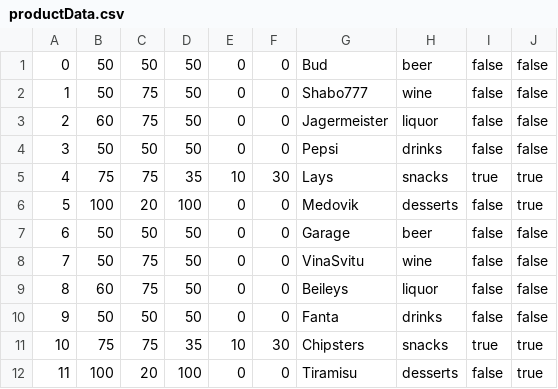
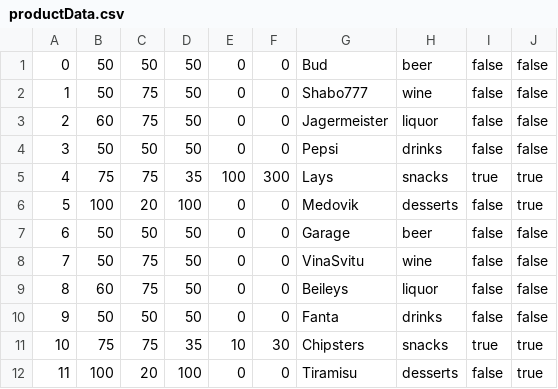
Before and after one commit to Kefka29981/MarketProject, a CSV file: Resources/productData.csv, drawn as a sheet.

```diff
--- a/Resources/productData.csv
+++ b/Resources/productData.csv
@@ -4,3 +4,3 @@
 3,50,50,50,0,0,Pepsi,drinks,false,false
-4,75,75,35,10,30,Lays,snacks,true,true
+4,75,75,35,100,300,Lays,snacks,true,true
 5,100,20,100,0,0,Medovik,desserts,false,true
```
Also changed, not shown: 12 other files.
